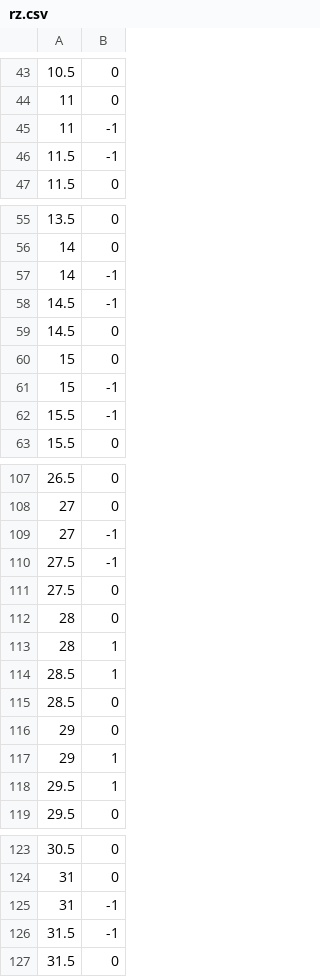
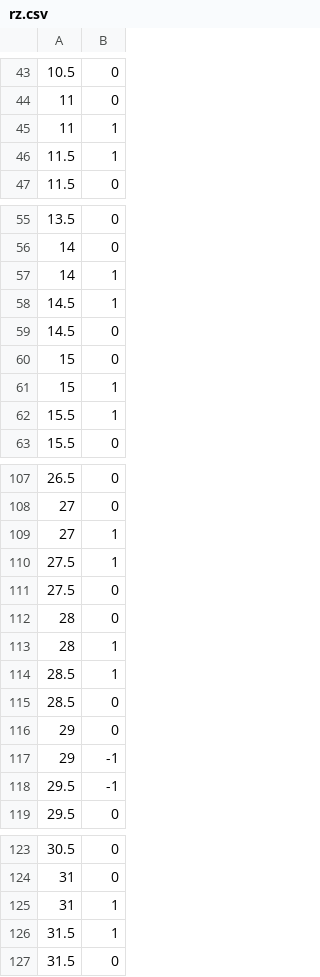
Before and after one commit to coppi3/lab_1, a CSV file: out/rz.csv, drawn as a sheet; only a part is shown, gaps mark what is left out; the diff covers the shown part only.

```diff
--- a/out/rz.csv
+++ b/out/rz.csv
@@ -44,4 +44,4 @@
 11;0
-11;-1
-11.5;-1
+11;1
+11.5;1
 11.5;0
@@ -56,8 +56,8 @@
 14;0
-14;-1
-14.5;-1
+14;1
+14.5;1
 14.5;0
 15;0
-15;-1
-15.5;-1
+15;1
+15.5;1
 15.5;0
@@ -108,4 +108,4 @@
 27;0
-27;-1
-27.5;-1
+27;1
+27.5;1
 27.5;0
@@ -116,4 +116,4 @@
 29;0
-29;1
-29.5;1
+29;-1
+29.5;-1
 29.5;0
@@ -124,4 +124,4 @@
 31;0
-31;-1
-31.5;-1
+31;1
+31.5;1
 31.5;0
```
Also changed, not shown: 14 edited cells elsewhere in this file, out/mlt3.csv, out/nrz.csv, 5 other files.
